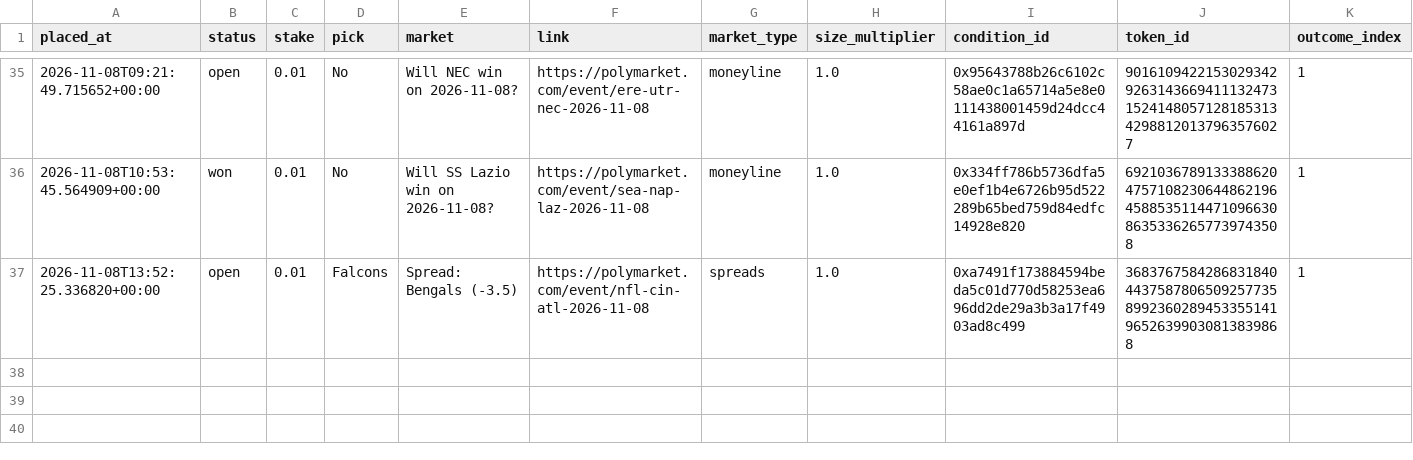
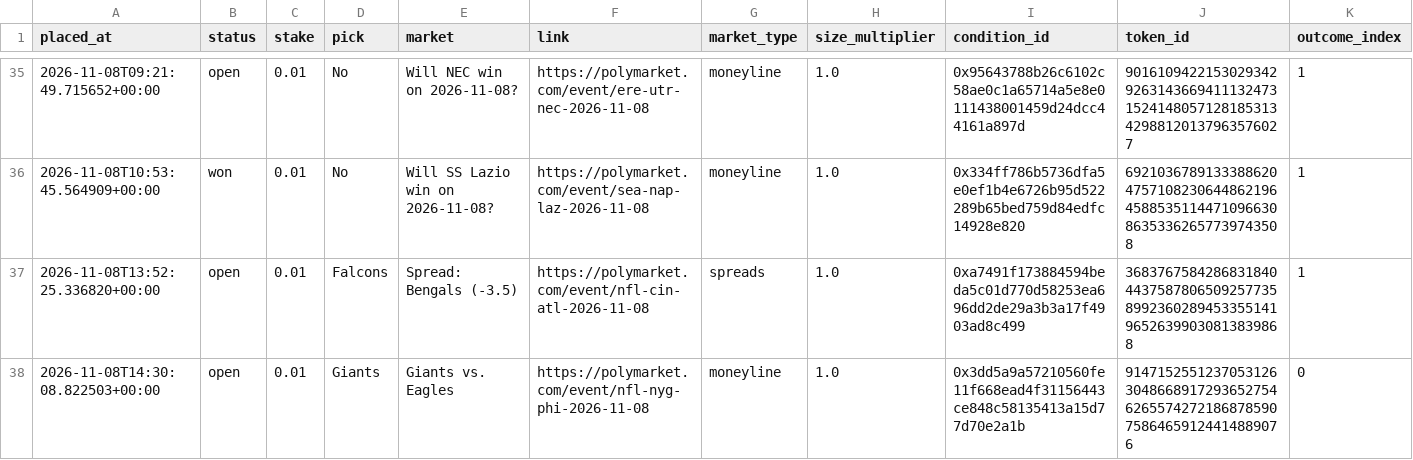
Before and after one commit to bhooder/Polymarket, a CSV file: paper_trades_c.csv, drawn as a sheet; only a part is shown, gaps mark what is left out; rows hold the shown columns only; the diff names each change by its address in the sheet, - before the commit and + after, or states it on an @@ line.

```diff
--- a/paper_trades_c.csv
+++ b/paper_trades_c.csv
+row 38: 2026-11-08T14:30:08.822503+00:00 | open | 0.01 | Giants | Giants vs. Eagles | https://polymarket.com/event/nfl-nyg-phi-2026-11-08 | moneyline | 1.0 | 0x3dd5a9a57210560fe11f668ead4f31156443ce848c58135413a15d77d70e2a1b | 91471525512370531263048668917293652754626557427218687859075864659124414889076 | 0
```
Also changed, not shown: live_trades.csv, paper_trades.csv, 8 other files.
